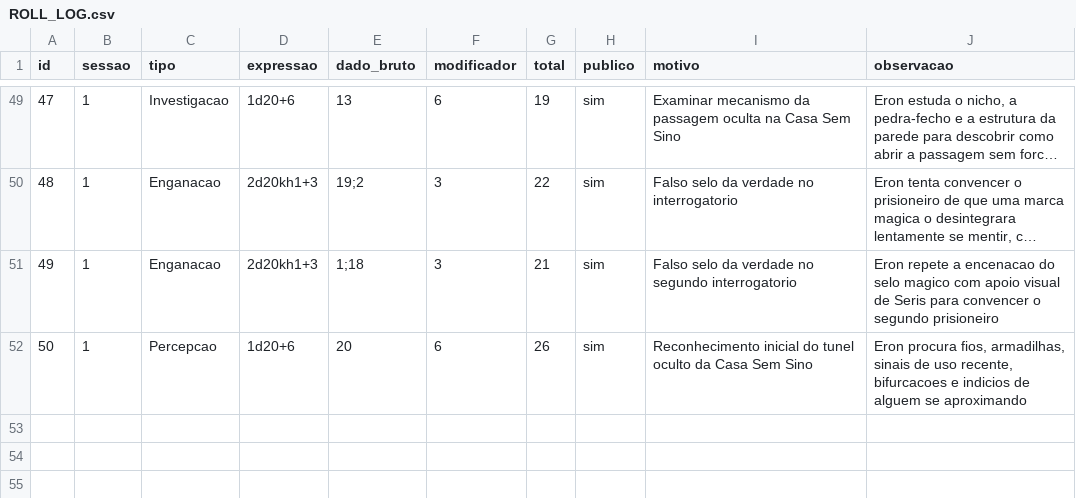
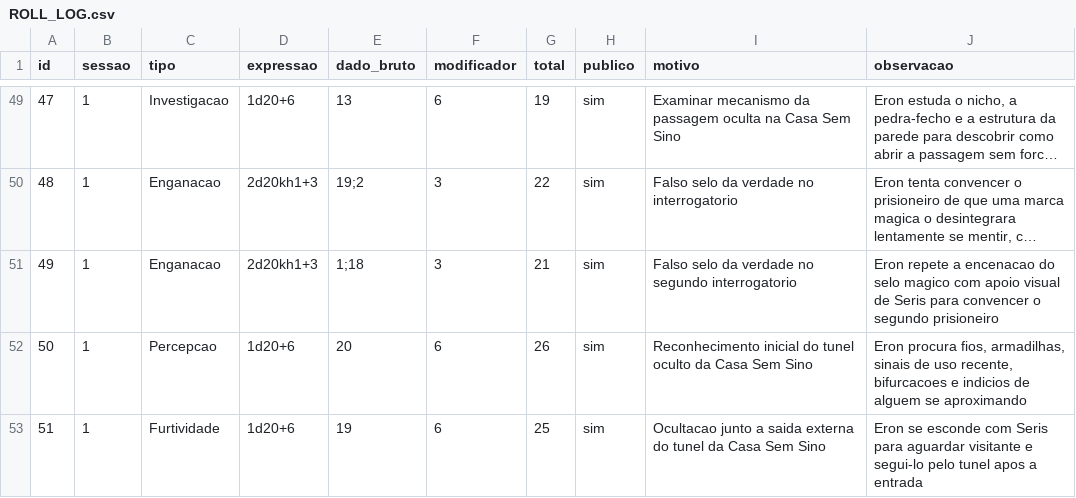
Before and after one commit to lucasonofresantos-ux/dnd-campanha, a CSV file: dice/ROLL_LOG.csv, drawn as a sheet; only a part is shown, gaps mark what is left out; long unchanged cells end in …; the diff names each change by its address in the sheet, - before the commit and + after, or states it on an @@ line.

Commit message:
Registra ocultação para emboscada na Casa Sem Sino

```diff
--- a/dice/ROLL_LOG.csv
+++ b/dice/ROLL_LOG.csv
+row 53: 51 | 1 | Furtividade | 1d20+6 | 19 | 6 | 25 | sim | Ocultacao junto a saida externa do tunel da Casa Sem Sino | Eron se esconde com Seris para aguardar visitante e segui-lo pelo tunel apos a entrada
```
